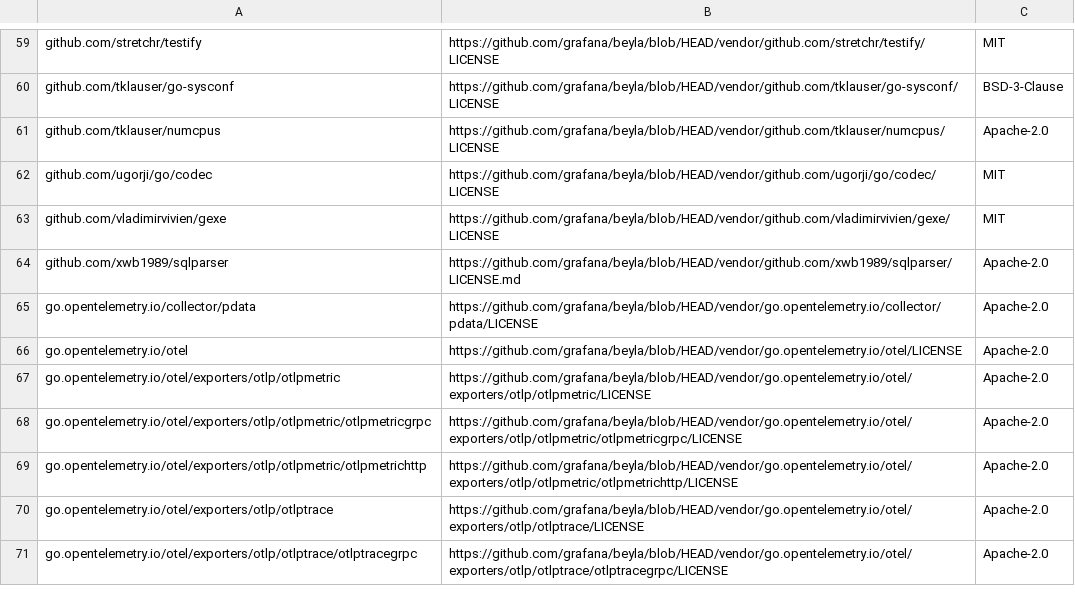
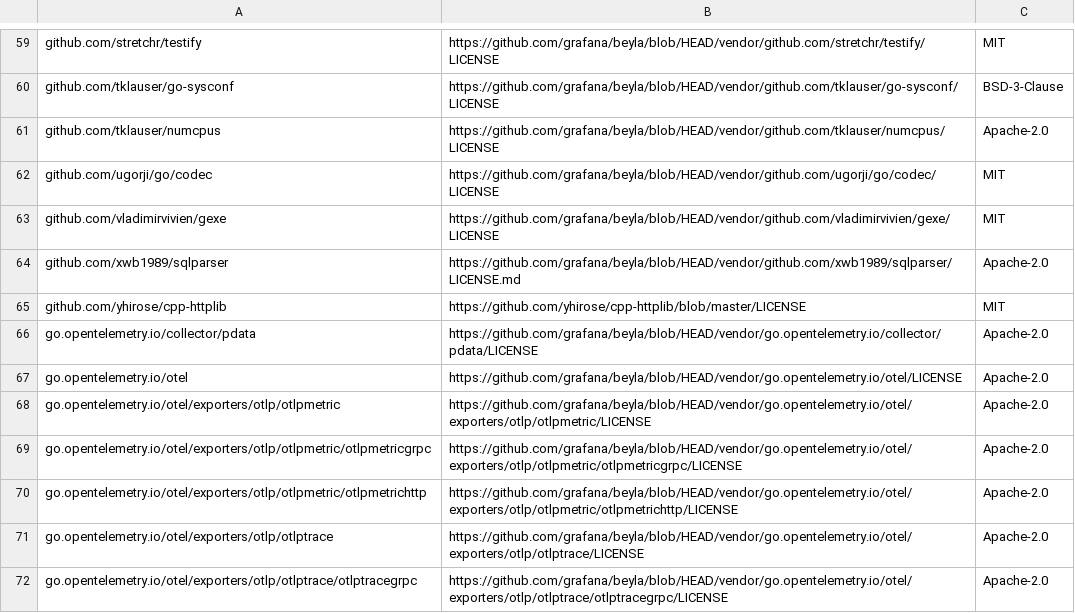
Before and after one commit to grafana/beyla, a CSV file: third_party_licenses.csv, drawn as a sheet; only a part is shown, gaps mark what is left out; the diff names each change by its address in the sheet, - before the commit and + after, or states it on an @@ line.

```diff
--- a/third_party_licenses.csv
+++ b/third_party_licenses.csv
+row 65: github.com/yhirose/cpp-httplib | https://github.com/yhirose/cpp-httplib/blob/master/LICENSE | MIT
```
Also changed, not shown: 7 other files.
